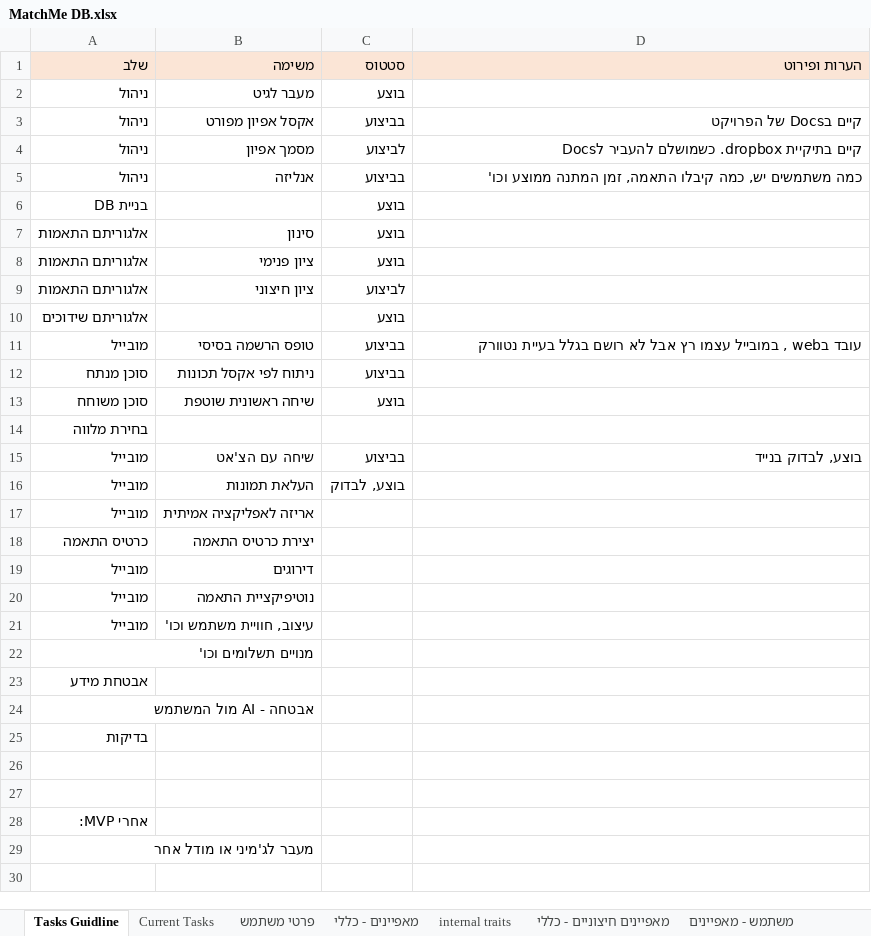
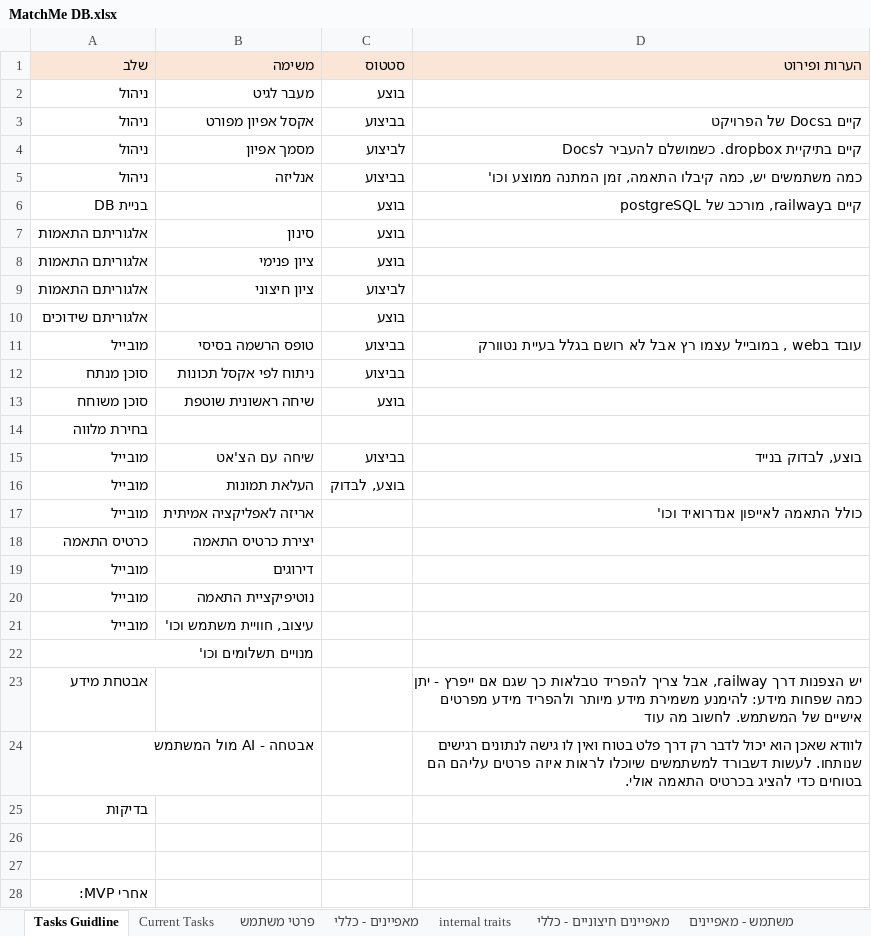
Before and after one commit to chenhagag/One, an Excel workbook: Docs/MatchMe DB.xlsx, sheet Tasks Guidline, drawn as a sheet; only a part is shown; the shorter side is filled out with more unchanged rows; values as stored, in another font and other column widths than the file's, no borders; the diff names each change by its address in the sheet, - before the commit and + after, or states it on an @@ line.

```diff
--- a/Docs/MatchMe DB.xlsx (sheet Tasks Guidline)
+++ b/Docs/MatchMe DB.xlsx (sheet Tasks Guidline)
-D6 (הערות ופירוט): (empty)
+D6 (הערות ופירוט): קיים בrailway, מורכב של postgreSQL
-D17 (הערות ופירוט): (empty)
+D17 (הערות ופירוט): כולל התאמה לאייפון אנדרואיד וכו'
-D23 (הערות ופירוט): (empty)
+D23 (הערות ופירוט): יש הצפנות דרך railway, אבל צריך להפריד טבלאות כך שגם אם ייפרץ - יתן כמה שפחות מידע: להימנע משמירת מידע מיותר ולהפריד מידע מפרטים אישיים של המשתמש. לחשוב מה עוד
-D24 (הערות ופירוט): (empty)
+D24 (הערות ופירוט): לוודא שאכן הוא יכול לדבר רק דרך פלט בטוח ואין לו גישה לנתונים רגישים שנותחו. לעשות דשבורד למשתמשים שיוכלו לראות איזה פרטים עליהם הם בטוחים כדי להציג בכרטיס התאמה אולי.
```
Also changed, not shown: sheet internal traits, 10 other files.
